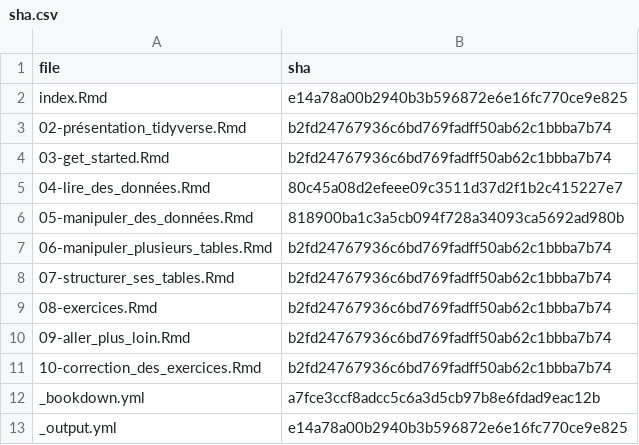
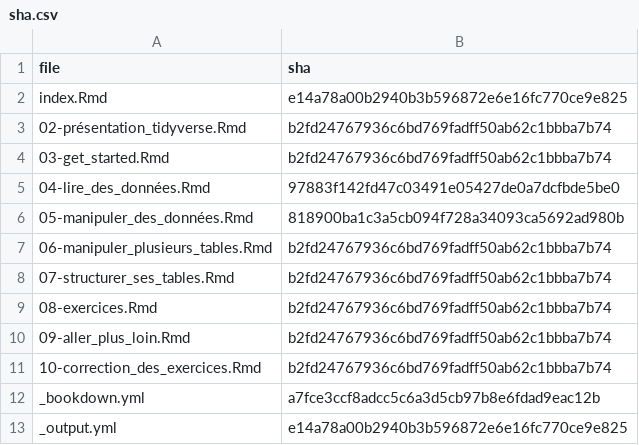
Before and after one commit to MTES-MCT/parcours-r, a CSV file: m2/sha.csv, drawn as a sheet.

```diff
--- a/m2/sha.csv
+++ b/m2/sha.csv
@@ -4,3 +4,3 @@
 "03-get_started.Rmd","b2fd24767936c6bd769fadff50ab62c1bbba7b74"
-"04-lire_des_données.Rmd","80c45a08d2efeee09c3511d37d2f1b2c415227e7"
+"04-lire_des_données.Rmd","97883f142fd47c03491e05427de0a7dcfbde5be0"
 "05-manipuler_des_données.Rmd","818900ba1c3a5cb094f728a34093ca5692ad980b"
```
Also changed, not shown: 13 other files.
